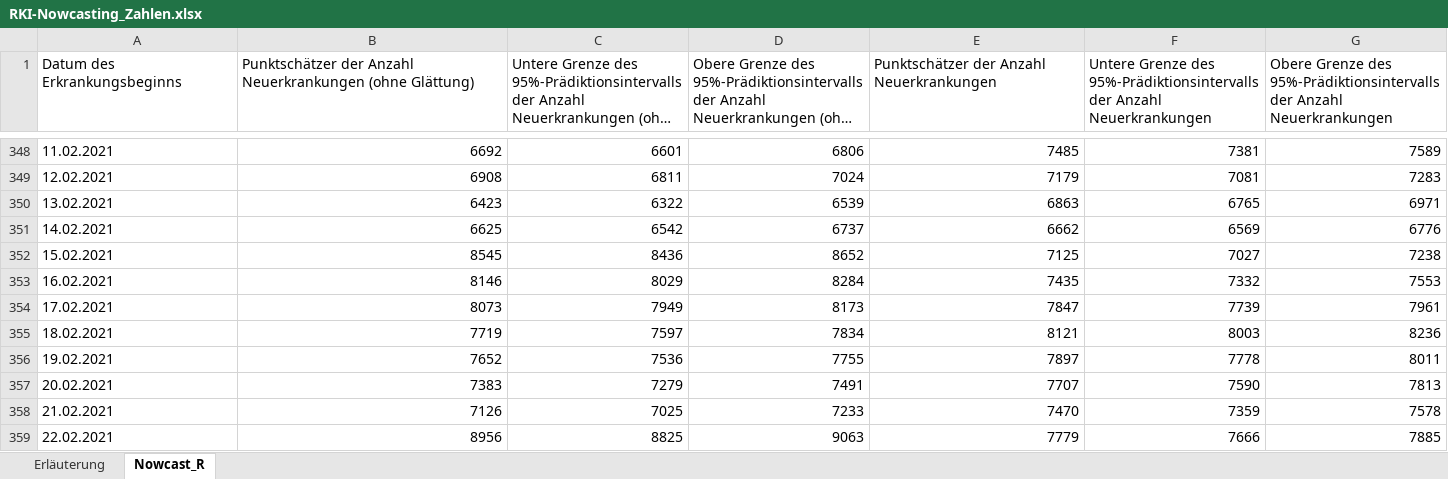
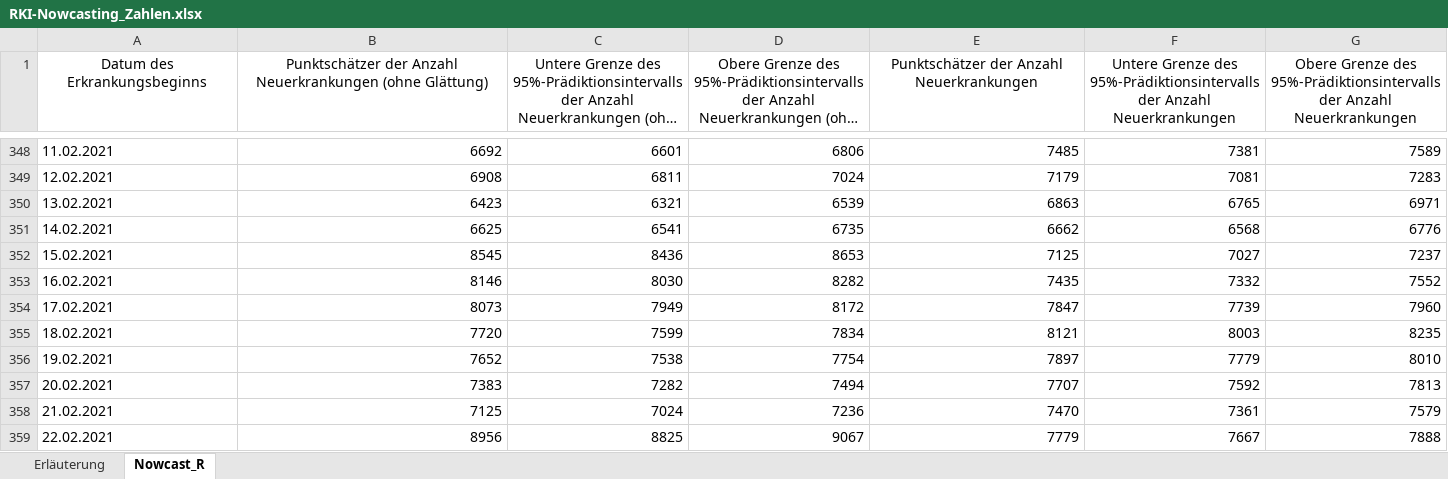
Before and after one commit to ofenloch/rki-data-evaluation, an Excel workbook: rki-data/RKI-Nowcasting_Zahlen.xlsx, sheet Nowcast_R, drawn as a sheet; only a part is shown, gaps mark what is left out; long unchanged cells end in …; values as stored, in another font and other column widths than the file's, no borders; the diff covers the shown part only; the diff names each change by its address in the sheet, - before the commit and + after, or states it on an @@ line.

```diff
--- a/rki-data/RKI-Nowcasting_Zahlen.xlsx (sheet Nowcast_R)
+++ b/rki-data/RKI-Nowcasting_Zahlen.xlsx (sheet Nowcast_R)
-A1:G1 alignment: left
+A1:G1 alignment: center
-C350: 6322
+C350: 6321
-C351: 6542
+C351: 6541
-D351: 6737
+D351: 6735
-F351: 6569
+F351: 6568
-D352: 8652
+D352: 8653
-G352: 7238
+G352: 7237
-C353: 8029
+C353: 8030
-D353: 8284
+D353: 8282
-G353: 7553
+G353: 7552
-D354: 8173
+D354: 8172
-G354: 7961
+G354: 7960
-B355: 7719
+B355: 7720
-C355: 7597
+C355: 7599
-G355: 8236
+G355: 8235
-C356: 7536
+C356: 7538
-D356: 7755
+D356: 7754
-F356: 7778
+F356: 7779
-G356: 8011
+G356: 8010
-C357: 7279
+C357: 7282
-D357: 7491
+D357: 7494
-F357: 7590
+F357: 7592
-B358: 7126
+B358: 7125
-C358: 7025
+C358: 7024
-D358: 7233
+D358: 7236
-F358: 7359
+F358: 7361
-G358: 7578
+G358: 7579
-D359: 9063
+D359: 9067
-F359: 7666
+F359: 7667
-G359: 7885
+G359: 7888
```
Also changed, not shown: 1 added row, 341 edited cells and cell formats elsewhere in this sheet, sheet Erläuterung, rki-data/RKI-Altersverteilung.xlsx, rki-data/RKI-Klinische-Aspekte.xlsx, 1 other file.
